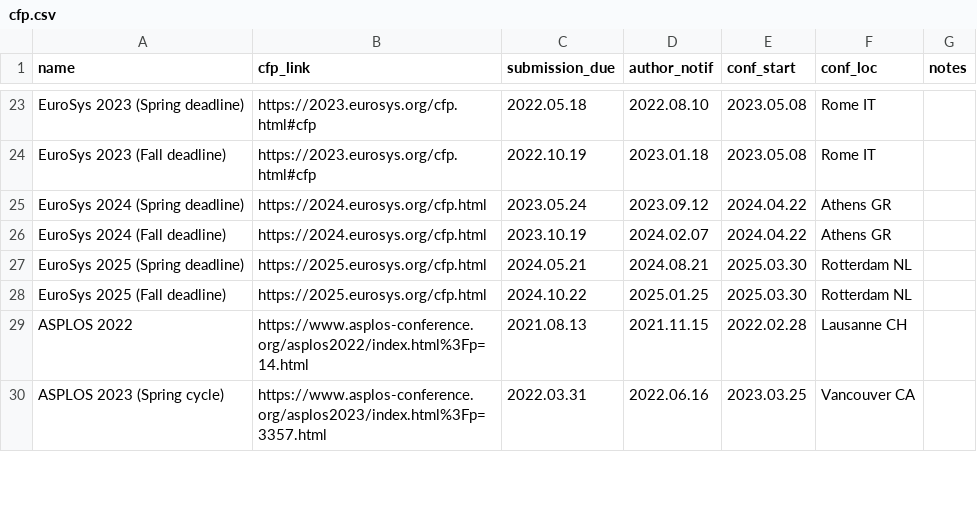
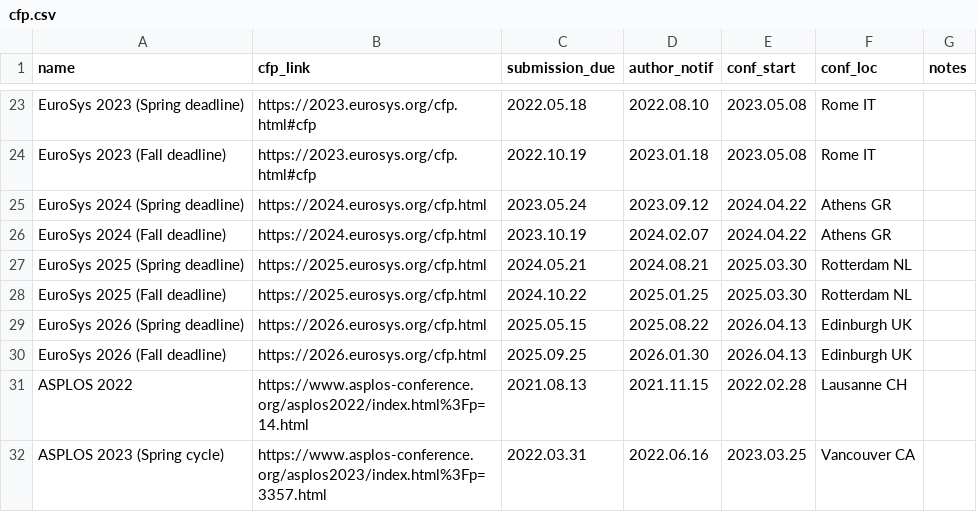
Before and after one commit to IsaacKhor/cscfp.org, a CSV file: cfp.csv, drawn as a sheet; only a part is shown, gaps mark what is left out.

Commit message:
Add eurosys26

```diff
--- a/cfp.csv
+++ b/cfp.csv
@@ -28,2 +28,4 @@ EuroSys 2025 (Spring deadline),https://2025.eurosys.org/cfp.html,2024.05.21,2024
 EuroSys 2025 (Fall deadline),https://2025.eurosys.org/cfp.html,2024.10.22,2025.01.25,2025.03.30,Rotterdam NL,
+EuroSys 2026 (Spring deadline),https://2026.eurosys.org/cfp.html,2025.05.15,2025.08.22,2026.04.13,Edinburgh UK,
+EuroSys 2026 (Fall deadline),https://2026.eurosys.org/cfp.html,2025.09.25,2026.01.30,2026.04.13,Edinburgh UK,
 ASPLOS 2022,https://www.asplos-conference.org/asplos2022/index.html%3Fp=14.html,2021.08.13,2021.11.15,2022.02.28,Lausanne CH,
```
